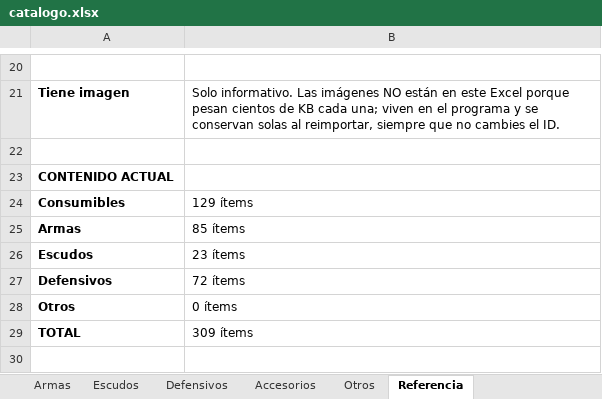
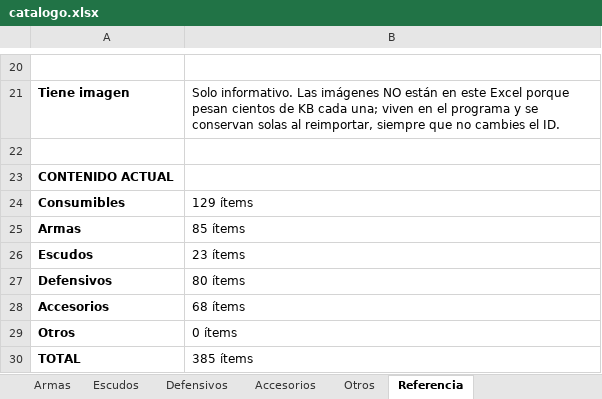
Before and after one commit to elsauloel/rolpintoista, an Excel workbook: assets/catalogo.xlsx, sheet Referencia, drawn as a sheet; only a part is shown, gaps mark what is left out; values as stored, in another font and other column widths than the file's, no borders; addresses are those after the commit; the diff names each change by its address in the sheet, - before the commit and + after, or states it on an @@ line.

Commit message:
Corregir generar_excel.py: Cinturón y Accesorios no caían en su hoja
Al agregar el slot de Cinturón y la categoría Accesorios en la tanda
anterior, actualicé leer_excel.py (para leerlos) pero me olvidé de
generar_excel.py (para escribirlos de vuelta) — 'cinturon' no estaba
en DEFENSIVOS y 'anillos' no tenía categoría propia, así que los 74
ítems nuevos caían todos en la pestaña "Otros" sin ID asignado
visible (el ID sí se generó y ya estaba en los 3 HTML y en
datos/catalogo.json, pero nunca se volcó de vuelta al Excel).

Agregado: 'cinturon' a DEFENSIVOS, set ACCESORIOS = {'anillos'} con
su propia rama en categoria(), y una hoja "Accesorios" en COLUMNAS
(mismas columnas que "Otros" — el catálogo original de Accesorios que
armó el usuario a mano no tenía columnas de stat dedicadas, todo vía
"Otros modificadores").

Regenerado el Excel desde datos/catalogo.json (ya tenía todos los IDs
correctos): Accesorios 68 ítems, Defensivos pasó de 74 a 80 (+6
cinturones), Otros volvió a 0 (estaba en 74 por el bug).

Encontrado por el usuario al volver a abrir el Excel y notar la
columna ID en blanco para los ítems recién sincronizados.

```diff
--- a/assets/catalogo.xlsx (sheet Referencia)
+++ b/assets/catalogo.xlsx (sheet Referencia)
-B27: 72 ítems
+B27: 80 ítems
+row 28: Accesorios | 68 ítems
-B30: 309 ítems
+B30: 385 ítems
```
Also changed, not shown: sheet Consumibles, sheet Accesorios, sheet Defensivos, sheet Armas, sheet Escudos, sheet Otros, 1 other file.
